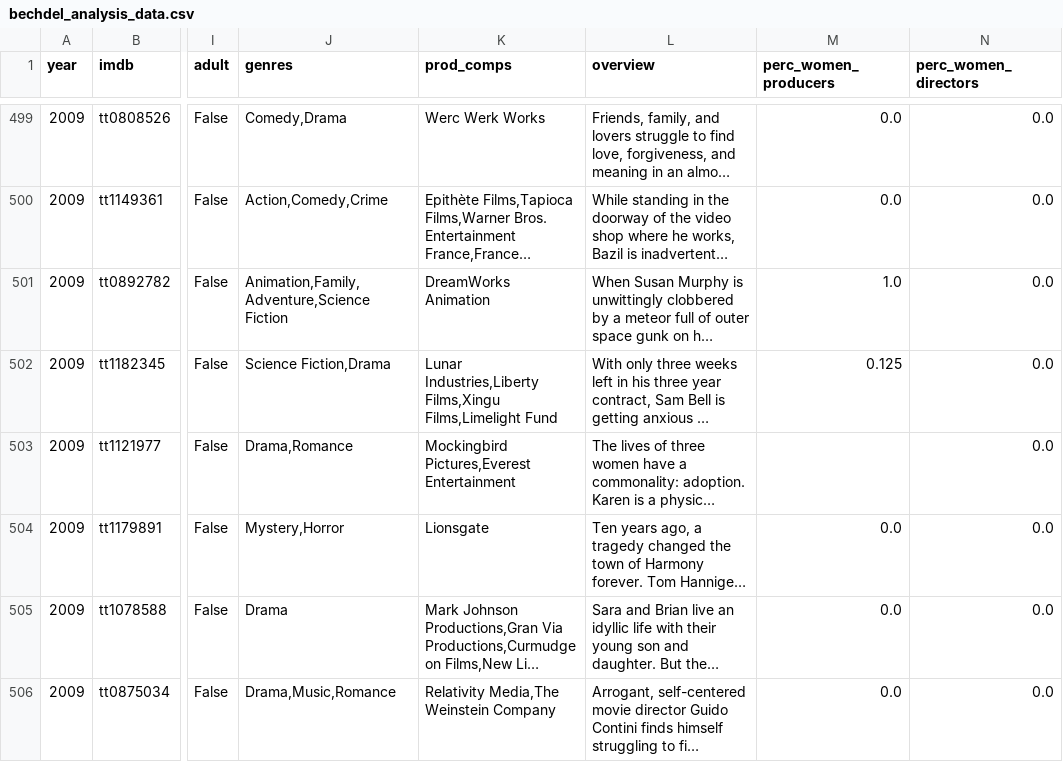
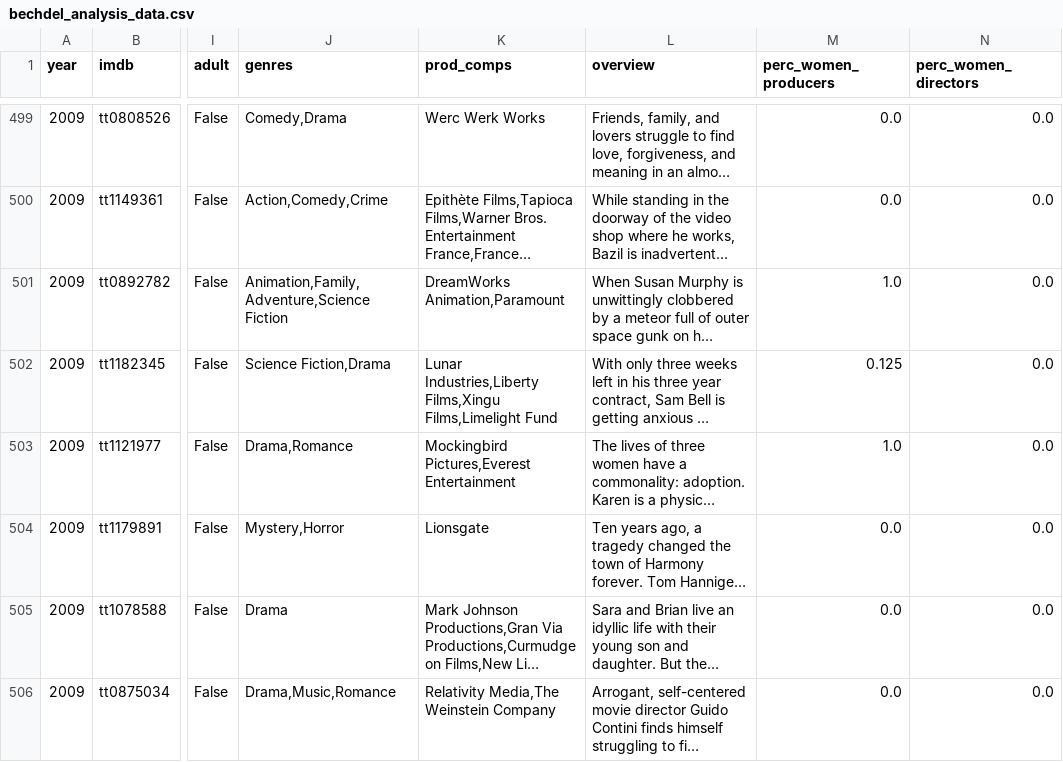
Before and after one commit to haileydennis/bechdel-analysis, a CSV file: bechdel_analysis_data.csv, drawn as a sheet; only a part is shown, gaps mark what is left out; long unchanged cells end in …; the diff covers the shown part only; the diff names each change by its address in the sheet, - before the commit and + after, or states it on an @@ line.

```diff
--- a/bechdel_analysis_data.csv
+++ b/bechdel_analysis_data.csv
-K501 (prod_comps): DreamWorks Animation
+K501 (prod_comps): DreamWorks Animation,Paramount
-M503 (perc_women_producers): (empty)
+M503 (perc_women_producers): 1.0
```
Also changed, not shown: 75 edited cells elsewhere in this file, genre_data.csv, 3 other files.
